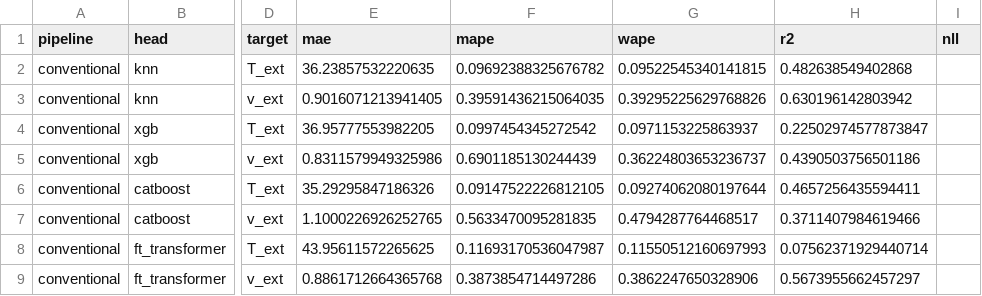
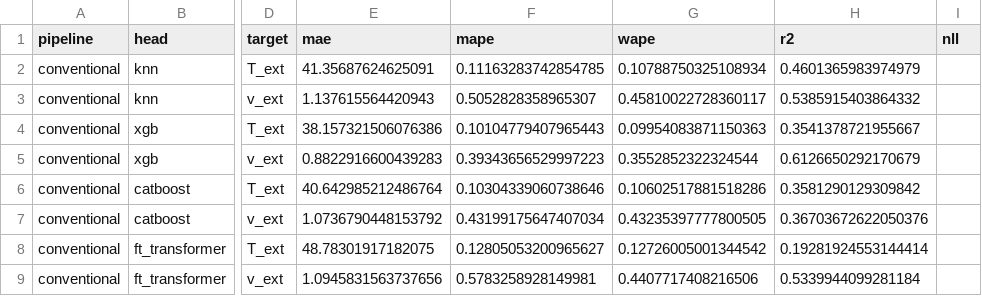
Before and after one commit to mahishguru/structure-process, a CSV file: results/tables/process_heads.csv, drawn as a sheet; only a part is shown, gaps mark what is left out; the diff covers the shown part only; the diff names each change by its address in the sheet, - before the commit and + after, or states it on an @@ line.

```diff
--- a/results/tables/process_heads.csv
+++ b/results/tables/process_heads.csv
-E2 (mae): 36.23857532220635
+E2 (mae): 41.35687624625091
-F2 (mape): 0.09692388325676782
+F2 (mape): 0.11163283742854785
-G2 (wape): 0.09522545340141815
+G2 (wape): 0.10788750325108934
-H2 (r2): 0.482638549402868
+H2 (r2): 0.4601365983974979
-E3 (mae): 0.9016071213941405
+E3 (mae): 1.137615564420943
-F3 (mape): 0.39591436215064035
+F3 (mape): 0.5052828358965307
-G3 (wape): 0.39295225629768826
+G3 (wape): 0.45810022728360117
-H3 (r2): 0.630196142803942
+H3 (r2): 0.5385915403864332
-E4 (mae): 36.95777553982205
+E4 (mae): 38.157321506076386
-F4 (mape): 0.0997454345272542
+F4 (mape): 0.10104779407965443
-G4 (wape): 0.0971153225863937
+G4 (wape): 0.09954083871150363
-H4 (r2): 0.22502974577873847
+H4 (r2): 0.3541378721955667
-E5 (mae): 0.8311579949325986
+E5 (mae): 0.8822916600439283
-F5 (mape): 0.6901185130244439
+F5 (mape): 0.39343656529997223
-G5 (wape): 0.36224803653236737
+G5 (wape): 0.3552852322324544
-H5 (r2): 0.4390503756501186
+H5 (r2): 0.6126650292170679
-E6 (mae): 35.29295847186326
+E6 (mae): 40.642985212486764
-F6 (mape): 0.09147522226812105
+F6 (mape): 0.10304339060738646
-G6 (wape): 0.09274062080197644
+G6 (wape): 0.10602517881518286
-H6 (r2): 0.4657256435594411
+H6 (r2): 0.3581290129309842
-E7 (mae): 1.1000226926252765
+E7 (mae): 1.0736790448153792
-F7 (mape): 0.5633470095281835
+F7 (mape): 0.43199175647407034
-G7 (wape): 0.4794287764468517
+G7 (wape): 0.43235397777800505
-H7 (r2): 0.3711407984619466
+H7 (r2): 0.36703672622050376
-E8 (mae): 43.95611572265625
+E8 (mae): 48.78301917182075
-F8 (mape): 0.11693170536047987
+F8 (mape): 0.12805053200965627
-G8 (wape): 0.11550512160697993
+G8 (wape): 0.12726005001344542
-H8 (r2): 0.07562371929440714
+H8 (r2): 0.19281924553144414
-E9 (mae): 0.8861712664365768
+E9 (mae): 1.0945831563737656
-F9 (mape): 0.3873854714497286
+F9 (mape): 0.5783258928149981
-G9 (wape): 0.3862247650328906
+G9 (wape): 0.4407717408216506
-H9 (r2): 0.5673955662457297
+H9 (r2): 0.5339944099281184
```
Also changed, not shown: 100 edited cells elsewhere in this file, results/tables/composition_heads.csv, results/tables/composition_per_element.csv, 2 other files.
